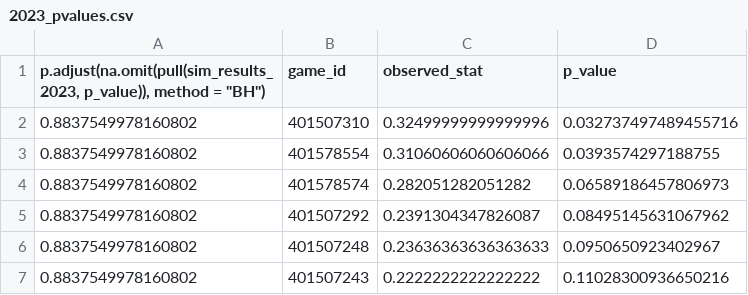
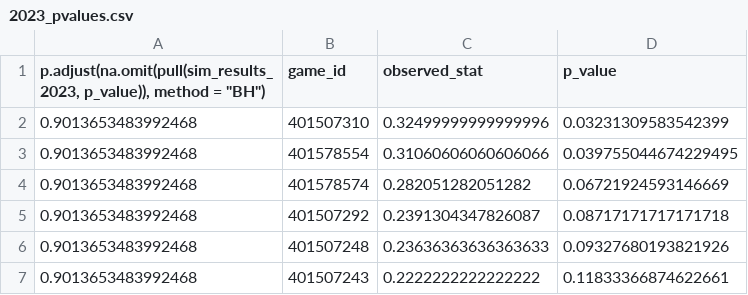
Before and after one commit to rjimenezdata/WNBAHotHand, a CSV file: 2023_pvalues.csv, drawn as a sheet.

```diff
--- a/2023_pvalues.csv
+++ b/2023_pvalues.csv
@@ -1,7 +1,7 @@
 "p.adjust(na.omit(pull(sim_results_2023, p_value)), method = ""BH"")",game_id,observed_stat,p_value
-0.8837549978160802,401507310,0.32499999999999996,0.032737497489455716
-0.8837549978160802,401578554,0.31060606060606066,0.0393574297188755
-0.8837549978160802,401578574,0.282051282051282,0.06589186457806973
-0.8837549978160802,401507292,0.2391304347826087,0.08495145631067962
-0.8837549978160802,401507248,0.23636363636363633,0.0950650923402967
-0.8837549978160802,401507243,0.2222222222222222,0.11028300936650216
+0.9013653483992468,401507310,0.32499999999999996,0.03231309583542399
+0.9013653483992468,401578554,0.31060606060606066,0.039755044674229495
+0.9013653483992468,401578574,0.282051282051282,0.06721924593146669
+0.9013653483992468,401507292,0.2391304347826087,0.08717171717171718
+0.9013653483992468,401507248,0.23636363636363633,0.09327680193821926
+0.9013653483992468,401507243,0.2222222222222222,0.11833366874622661
```
Also changed, not shown: 2022_pvalues.csv, 2024_pvalues.csv, 1 other file.
